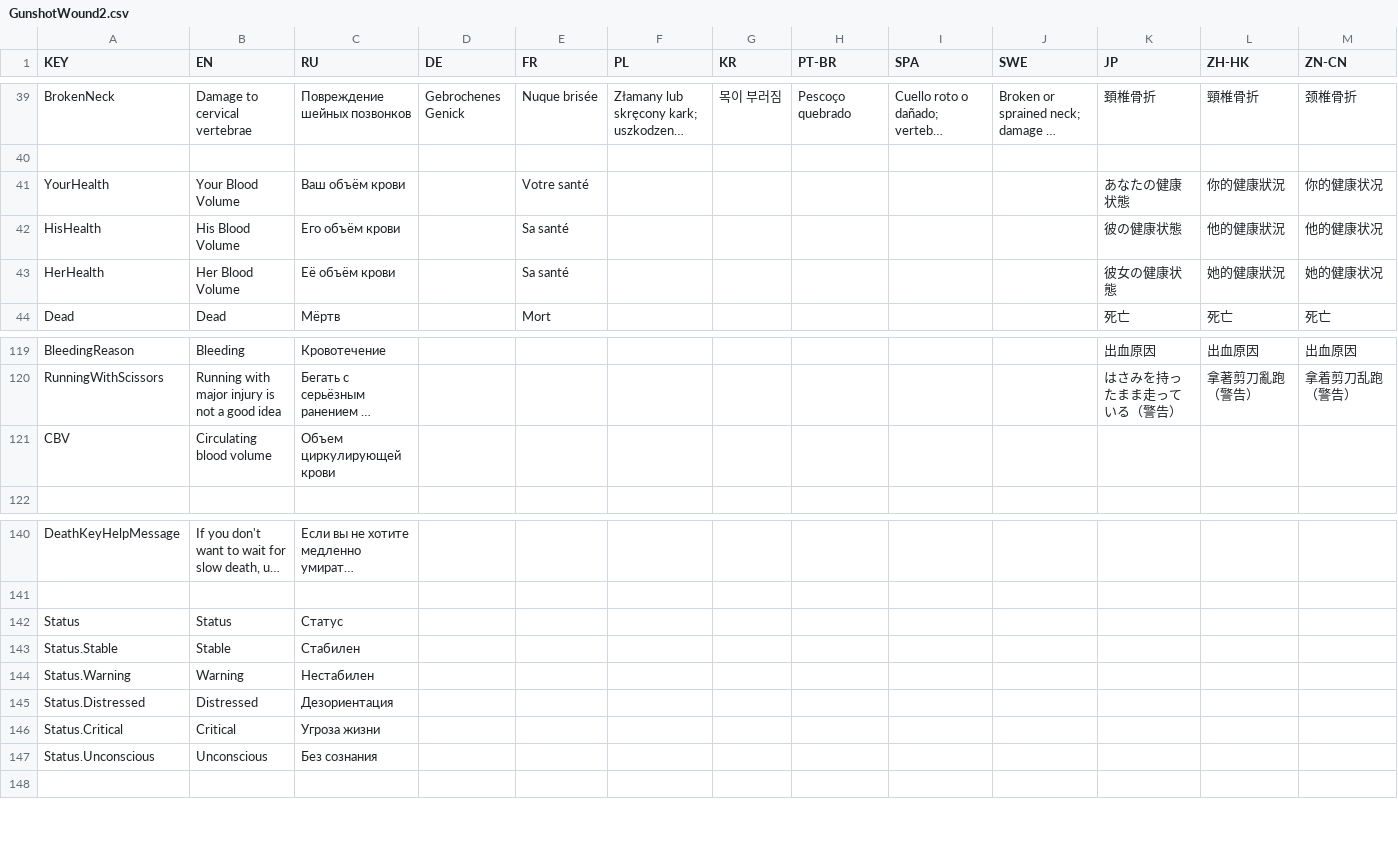
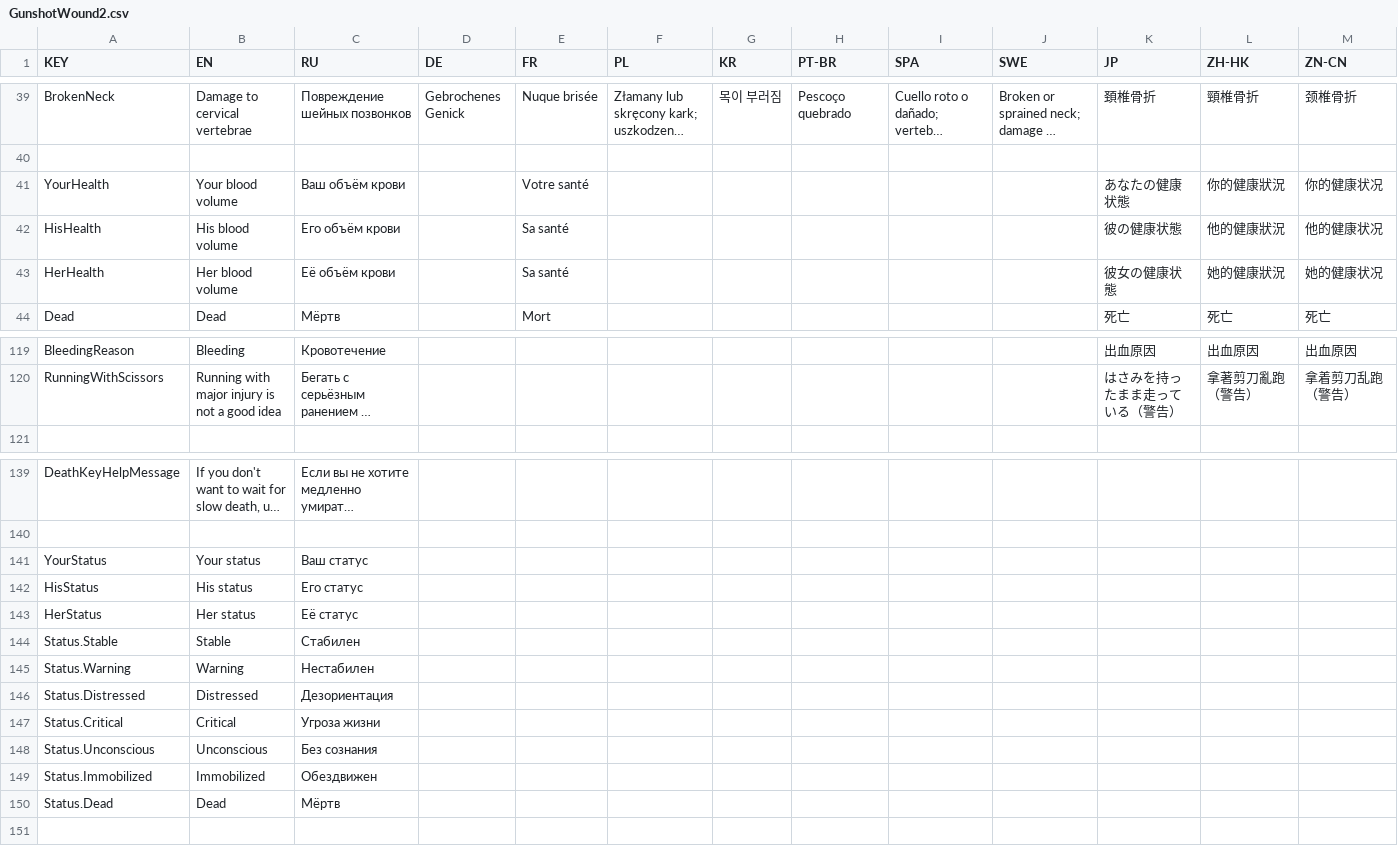
Before and after one commit to SH42913/gunshotwound2, a CSV file: GunshotWound2/GunshotWound2.csv, drawn as a sheet; only a part is shown, gaps mark what is left out; long unchanged cells end in …; removed rows and columns are numbered as before the commit, all else as after; rows hold the shown columns only; the diff names each change by its address in the sheet, - before the commit and + after, or states it on an @@ line.

Commit message:
Status support to PedStateService

```diff
--- a/GunshotWound2/GunshotWound2.csv
+++ b/GunshotWound2/GunshotWound2.csv
-B41 (EN): Your Blood Volume
+B41 (EN): Your blood volume
-B42 (EN): His Blood Volume
+B42 (EN): His blood volume
-B43 (EN): Her Blood Volume
+B43 (EN): Her blood volume
-row 121: CBV | Circulating blood volume | Объем циркулирующей крови
-row 142: Status | Status | Статус
+row 141: YourStatus | Your status | Ваш статус
+row 142: HisStatus | His status | Его статус
+row 143: HerStatus | Her status | Её статус
+row 149: Status.Immobilized | Immobilized | Обездвижен
+row 150: Status.Dead | Dead | Мёртв
```
Also changed, not shown: 2 other files.
